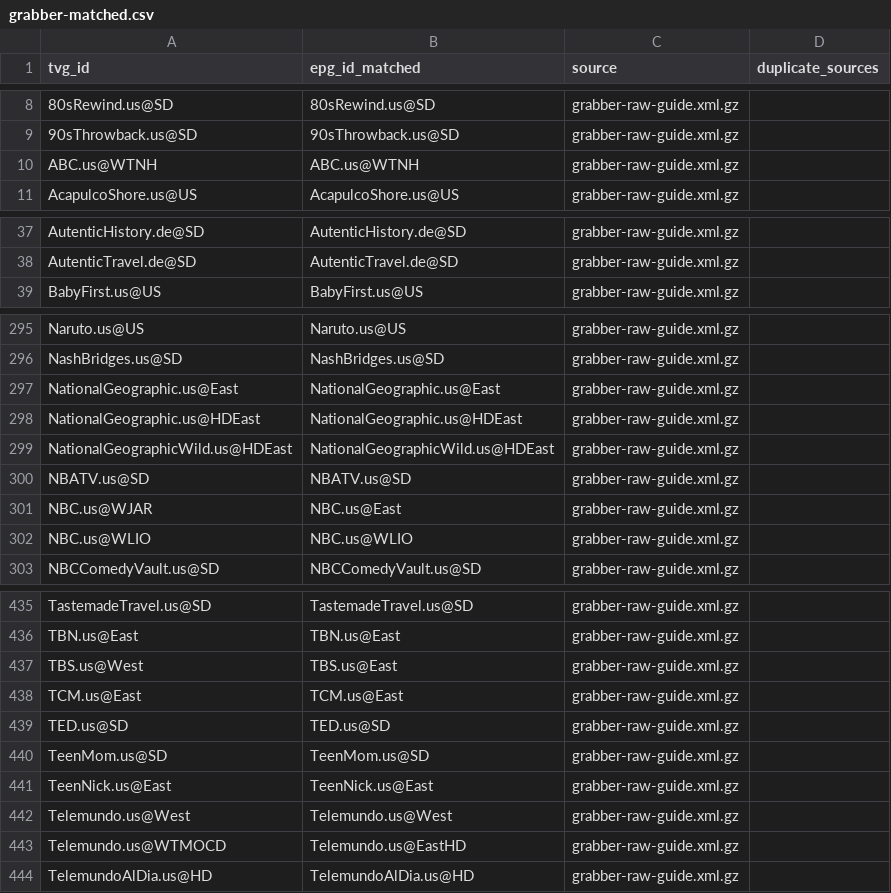
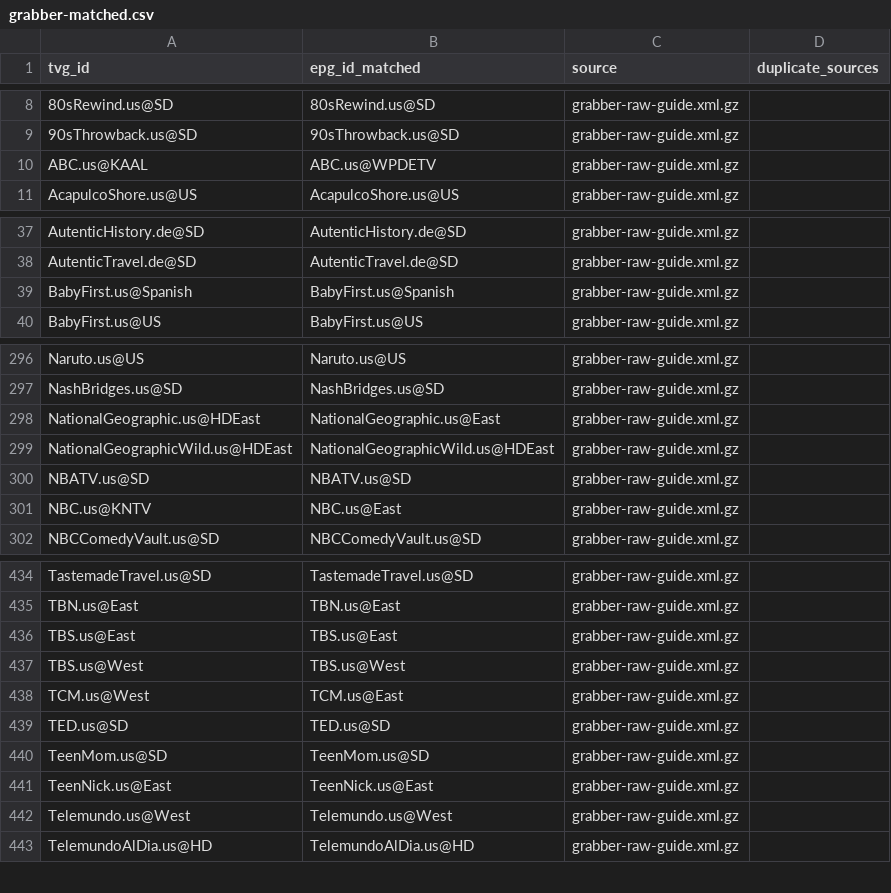
Before and after one commit to umarjamilpc/EPG-LIST-GEN, a CSV file: epgs/US/reports/grabber-matched.csv, drawn as a sheet; only a part is shown, gaps mark what is left out; the diff covers the shown part only.

```diff
--- a/epgs/US/reports/grabber-matched.csv
+++ b/epgs/US/reports/grabber-matched.csv
@@ -9,3 +9,3 @@ tvg_id,epg_id_matched,source,duplicate_sources
 90sThrowback.us@SD,90sThrowback.us@SD,grabber-raw-guide.xml.gz,
-ABC.us@WTNH,ABC.us@WTNH,grabber-raw-guide.xml.gz,
+ABC.us@KAAL,ABC.us@WPDETV,grabber-raw-guide.xml.gz,
 AcapulcoShore.us@US,AcapulcoShore.us@US,grabber-raw-guide.xml.gz,
@@ -38,2 +38,3 @@ AutenticHistory.de@SD,AutenticHistory.de@SD,grabber-raw-guide.xml.gz,
 AutenticTravel.de@SD,AutenticTravel.de@SD,grabber-raw-guide.xml.gz,
+BabyFirst.us@Spanish,BabyFirst.us@Spanish,grabber-raw-guide.xml.gz,
 BabyFirst.us@US,BabyFirst.us@US,grabber-raw-guide.xml.gz,
@@ -296,8 +297,6 @@ Naruto.us@US,Naruto.us@US,grabber-raw-guide.xml.gz,
 NashBridges.us@SD,NashBridges.us@SD,grabber-raw-guide.xml.gz,
-NationalGeographic.us@East,NationalGeographic.us@East,grabber-raw-guide.xml.gz,
-NationalGeographic.us@HDEast,NationalGeographic.us@HDEast,grabber-raw-guide.xml.gz,
+NationalGeographic.us@HDEast,NationalGeographic.us@East,grabber-raw-guide.xml.gz,
 NationalGeographicWild.us@HDEast,NationalGeographicWild.us@HDEast,grabber-raw-guide.xml.gz,
 NBATV.us@SD,NBATV.us@SD,grabber-raw-guide.xml.gz,
-NBC.us@WJAR,NBC.us@East,grabber-raw-guide.xml.gz,
-NBC.us@WLIO,NBC.us@WLIO,grabber-raw-guide.xml.gz,
+NBC.us@KNTV,NBC.us@East,grabber-raw-guide.xml.gz,
 NBCComedyVault.us@SD,NBCComedyVault.us@SD,grabber-raw-guide.xml.gz,
@@ -436,4 +435,5 @@ TastemadeTravel.us@SD,TastemadeTravel.us@SD,grabber-raw-guide.xml.gz,
 TBN.us@East,TBN.us@East,grabber-raw-guide.xml.gz,
-TBS.us@West,TBS.us@East,grabber-raw-guide.xml.gz,
-TCM.us@East,TCM.us@East,grabber-raw-guide.xml.gz,
+TBS.us@East,TBS.us@East,grabber-raw-guide.xml.gz,
+TBS.us@West,TBS.us@West,grabber-raw-guide.xml.gz,
+TCM.us@West,TCM.us@East,grabber-raw-guide.xml.gz,
 TED.us@SD,TED.us@SD,grabber-raw-guide.xml.gz,
@@ -442,3 +442,2 @@ TeenNick.us@East,TeenNick.us@East,grabber-raw-guide.xml.gz,
 Telemundo.us@West,Telemundo.us@West,grabber-raw-guide.xml.gz,
-Telemundo.us@WTMOCD,Telemundo.us@EastHD,grabber-raw-guide.xml.gz,
 TelemundoAlDia.us@HD,TelemundoAlDia.us@HD,grabber-raw-guide.xml.gz,
```
Also changed, not shown: 14 edited cells elsewhere in this file, epgs/US/reports/merge-matched.csv, epgs/US/reports/urls-matched.csv, 12 other files.
